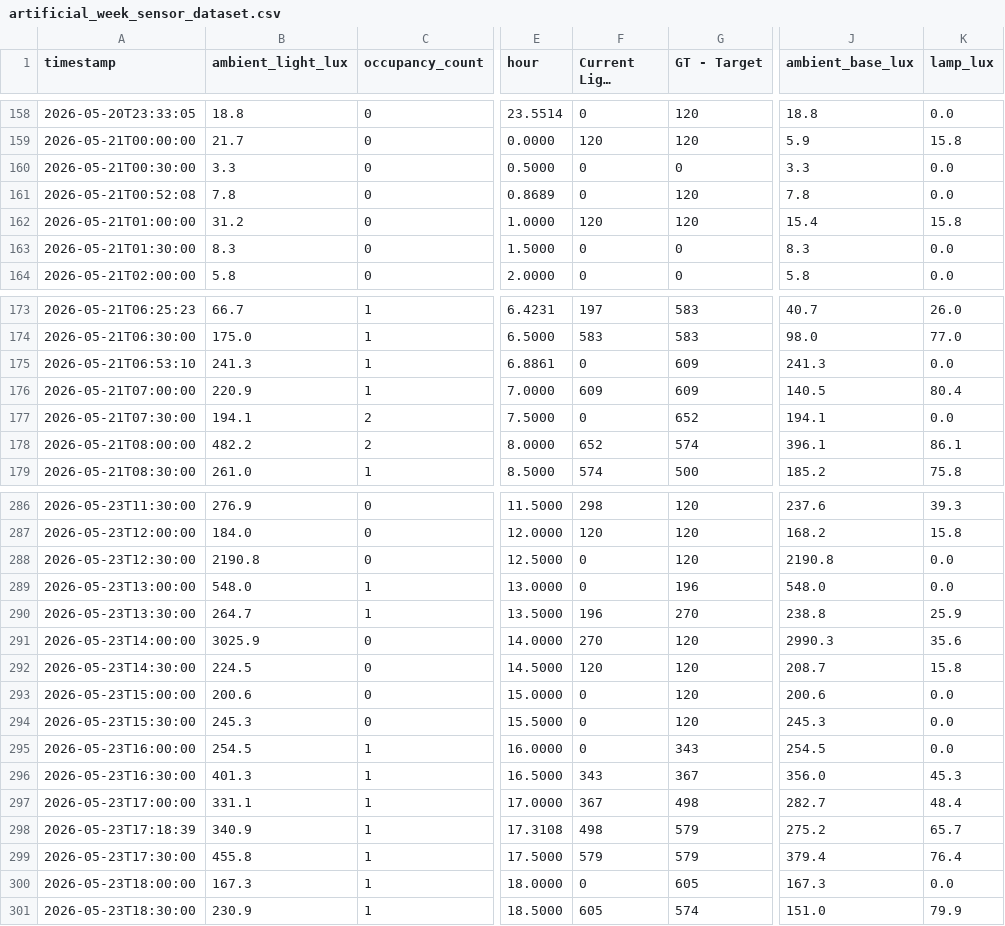
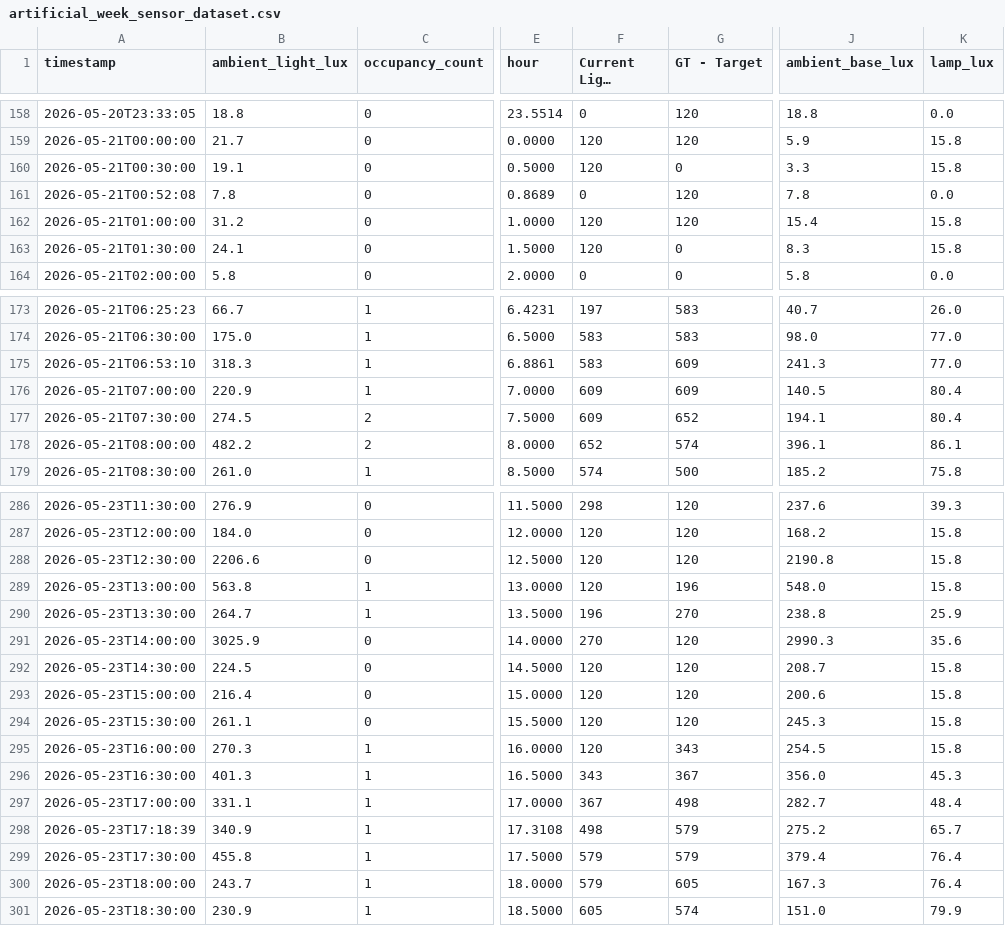
Before and after one commit to JohannesLbck/SimpleAgenticScenario, a CSV file: artificial_week_sensor_dataset.csv, drawn as a sheet; only a part is shown, gaps mark what is left out; long unchanged cells end in …; the diff covers the shown part only; the diff names each change by its address in the sheet, - before the commit and + after, or states it on an @@ line.

Commit message:
Updated Lux/Lumen values in the dataset

```diff
--- a/artificial_week_sensor_dataset.csv
+++ b/artificial_week_sensor_dataset.csv
-B160 (ambient_light_lux): 3.3
+B160 (ambient_light_lux): 19.1
-F160 (Current Light Lumen): 0
+F160 (Current Light Lumen): 120
-K160 (lamp_lux): 0.0
+K160 (lamp_lux): 15.8
-B163 (ambient_light_lux): 8.3
+B163 (ambient_light_lux): 24.1
-F163 (Current Light Lumen): 0
+F163 (Current Light Lumen): 120
-K163 (lamp_lux): 0.0
+K163 (lamp_lux): 15.8
-B175 (ambient_light_lux): 241.3
+B175 (ambient_light_lux): 318.3
-F175 (Current Light Lumen): 0
+F175 (Current Light Lumen): 583
-K175 (lamp_lux): 0.0
+K175 (lamp_lux): 77.0
-B177 (ambient_light_lux): 194.1
+B177 (ambient_light_lux): 274.5
-F177 (Current Light Lumen): 0
+F177 (Current Light Lumen): 609
-K177 (lamp_lux): 0.0
+K177 (lamp_lux): 80.4
-B288 (ambient_light_lux): 2190.8
+B288 (ambient_light_lux): 2206.6
-F288:F289 (Current Light Lumen): 0
+F288:F289 (Current Light Lumen): 120
-K288:K289 (lamp_lux): 0.0
+K288:K289 (lamp_lux): 15.8
-B289 (ambient_light_lux): 548.0
+B289 (ambient_light_lux): 563.8
-B293 (ambient_light_lux): 200.6
+B293 (ambient_light_lux): 216.4
-F293:F295 (Current Light Lumen): 0
+F293:F295 (Current Light Lumen): 120
-K293:K295 (lamp_lux): 0.0
+K293:K295 (lamp_lux): 15.8
-B294 (ambient_light_lux): 245.3
+B294 (ambient_light_lux): 261.1
-B295 (ambient_light_lux): 254.5
+B295 (ambient_light_lux): 270.3
-B300 (ambient_light_lux): 167.3
+B300 (ambient_light_lux): 243.7
-F300 (Current Light Lumen): 0
+F300 (Current Light Lumen): 579
-K300 (lamp_lux): 0.0
+K300 (lamp_lux): 76.4
```
Also changed, not shown: 72 edited cells elsewhere in this file.
